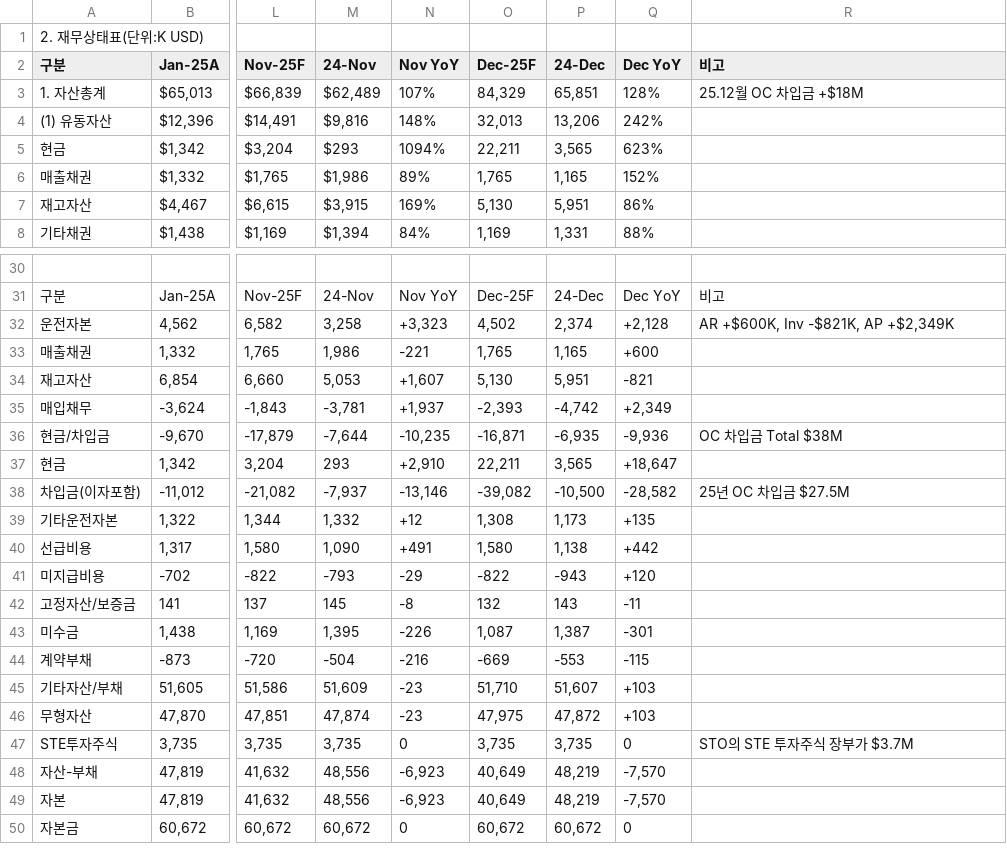
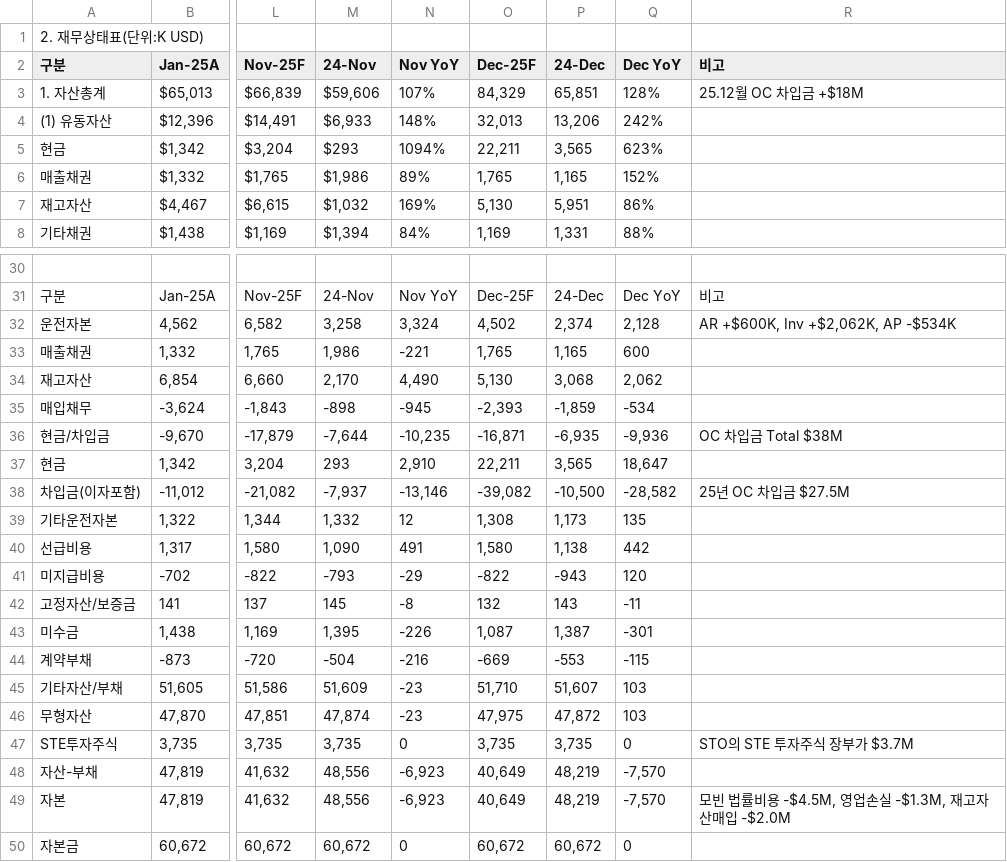
Before and after one commit to kyeongsoo88/New_stodashboard, a CSV file: frontend/public/data/balance-sheet.csv, drawn as a sheet; only a part is shown, gaps mark what is left out; the diff covers the shown part only; the diff names each change by its address in the sheet, - before the commit and + after, or states it on an @@ line.

Commit message:
chore: remove row 48 from balance sheet and update marketing insight texts

```diff
--- a/frontend/public/data/balance-sheet.csv
+++ b/frontend/public/data/balance-sheet.csv
-M3 (24-Nov): $62,489
+M3 (24-Nov): $59,606
-M4 (24-Nov): $9,816
+M4 (24-Nov): $6,933
-M7 (24-Nov): $3,915
+M7 (24-Nov): $1,032
-N32 (Nov YoY): +3,323
+N32 (Nov YoY): 3,324
-Q32 (Dec YoY): +2,128
+Q32 (Dec YoY): 2,128
-R32 (비고): AR +$600K, Inv -$821K, AP +$2,349K
+R32 (비고): AR +$600K, Inv +$2,062K, AP -$534K
-Q33 (Dec YoY): +600
+Q33 (Dec YoY): 600
-M34 (24-Nov): 5,053
+M34 (24-Nov): 2,170
-N34 (Nov YoY): +1,607
+N34 (Nov YoY): 4,490
-P34 (24-Dec): 5,951
+P34 (24-Dec): 3,068
-Q34 (Dec YoY): -821
+Q34 (Dec YoY): 2,062
-M35 (24-Nov): -3,781
+M35 (24-Nov): -898
-N35 (Nov YoY): +1,937
+N35 (Nov YoY): -945
-P35 (24-Dec): -4,742
+P35 (24-Dec): -1,859
-Q35 (Dec YoY): +2,349
+Q35 (Dec YoY): -534
-N37 (Nov YoY): +2,910
+N37 (Nov YoY): 2,910
-Q37 (Dec YoY): +18,647
+Q37 (Dec YoY): 18,647
-N39 (Nov YoY): +12
+N39 (Nov YoY): 12
-Q39 (Dec YoY): +135
+Q39 (Dec YoY): 135
-N40 (Nov YoY): +491
+N40 (Nov YoY): 491
-Q40 (Dec YoY): +442
+Q40 (Dec YoY): 442
-Q41 (Dec YoY): +120
+Q41 (Dec YoY): 120
-Q45:Q46 (Dec YoY): +103
+Q45:Q46 (Dec YoY): 103
-R49 (비고): (empty)
+R49 (비고): 모빈 법률비용 -$4.5M, 영업손실 -$1.3M, 재고자산매입 -$2.0M
```
Also changed, not shown: 3 edited cells elsewhere in this file, 1 other file.
